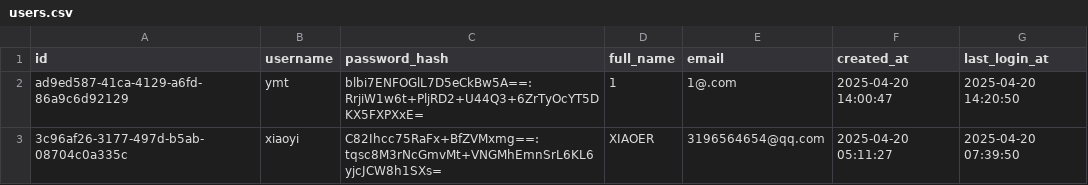
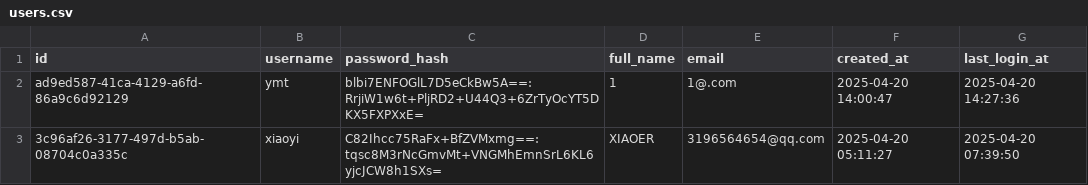
Before and after one commit to qcodingxg/soft_ware-engineering, a CSV file: data/users.csv, drawn as a sheet.

```diff
--- a/data/users.csv
+++ b/data/users.csv
@@ -1,3 +1,3 @@
 id,username,password_hash,full_name,email,created_at,last_login_at
-ad9ed587-41ca-4129-a6fd-86a9c6d92129,ymt,blbi7ENFOGlL7D5eCkBw5A==:RrjiW1w6t+PljRD2+U44Q3+6ZrTyOcYT5DKX5FXPXxE=,1,1@.com,2025-04-20 14:00:47,2025-04-20 14:20:50
+ad9ed587-41ca-4129-a6fd-86a9c6d92129,ymt,blbi7ENFOGlL7D5eCkBw5A==:RrjiW1w6t+PljRD2+U44Q3+6ZrTyOcYT5DKX5FXPXxE=,1,1@.com,2025-04-20 14:00:47,2025-04-20 14:27:36
 3c96af26-3177-497d-b5ab-08704c0a335c,xiaoyi,C82Ihcc75RaFx+BfZVMxmg==:tqsc8M3rNcGmvMt+VNGMhEmnSrL6KL6yjcJCW8h1SXs=,XIAOER,3196564654@qq.com,2025-04-20 05:11:27,2025-04-20 07:39:50
```
Also changed, not shown: 6 other files.
